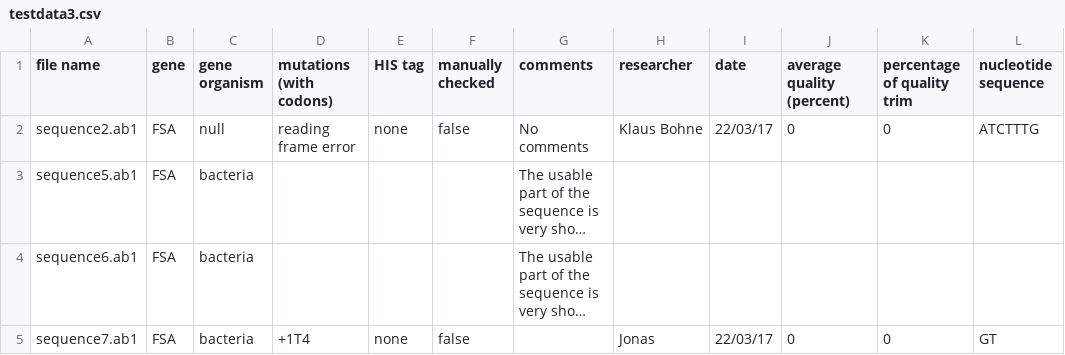
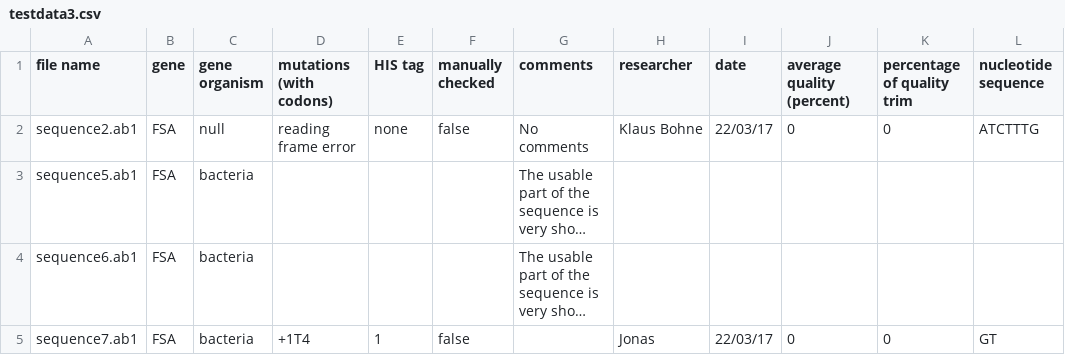
Before and after one commit to BluemlJ/GSAT, a CSV file: p_GSAT/resources/writingtests/testdata3.csv, drawn as a sheet; only a part is shown; long unchanged cells end in …; the diff names each change by its address in the sheet, - before the commit and + after, or states it on an @@ line.

```diff
--- a/p_GSAT/resources/writingtests/testdata3.csv
+++ b/p_GSAT/resources/writingtests/testdata3.csv
-E5 (HIS tag): none
+E5 (HIS tag): 1
```
Also changed, not shown: 4 other files.
